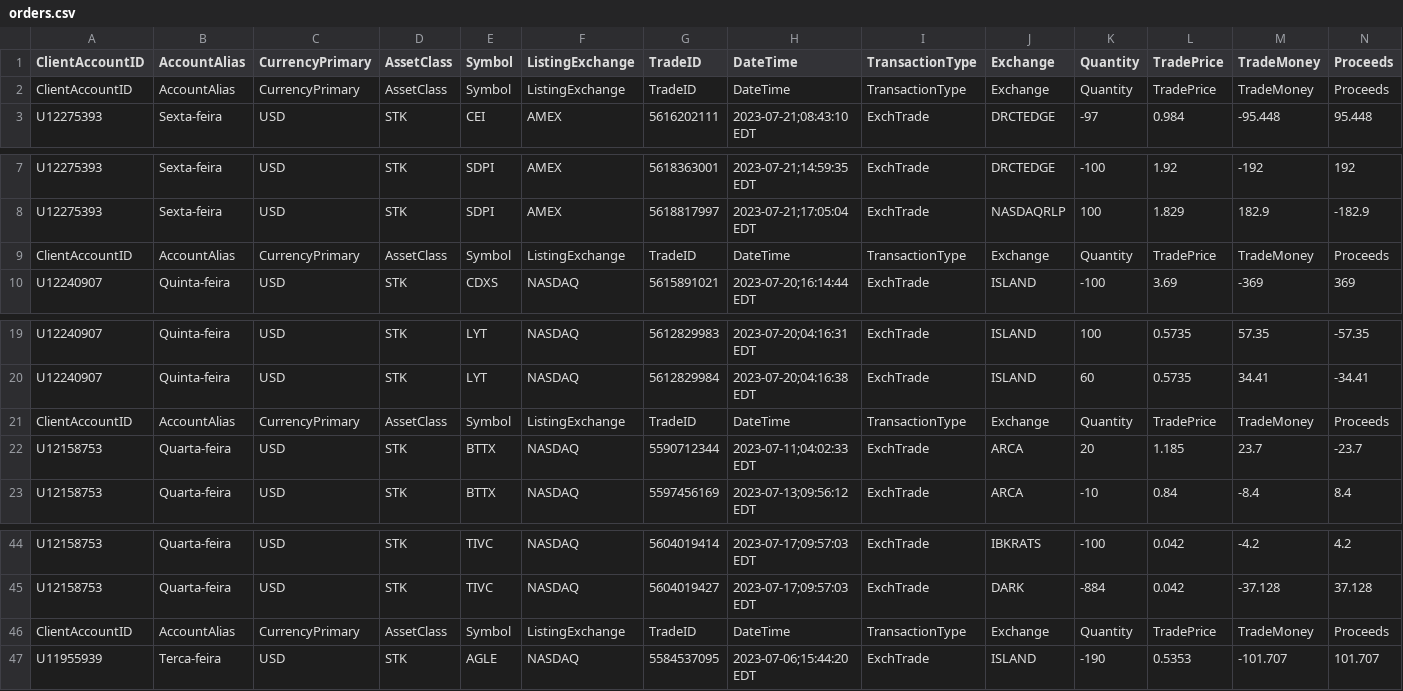
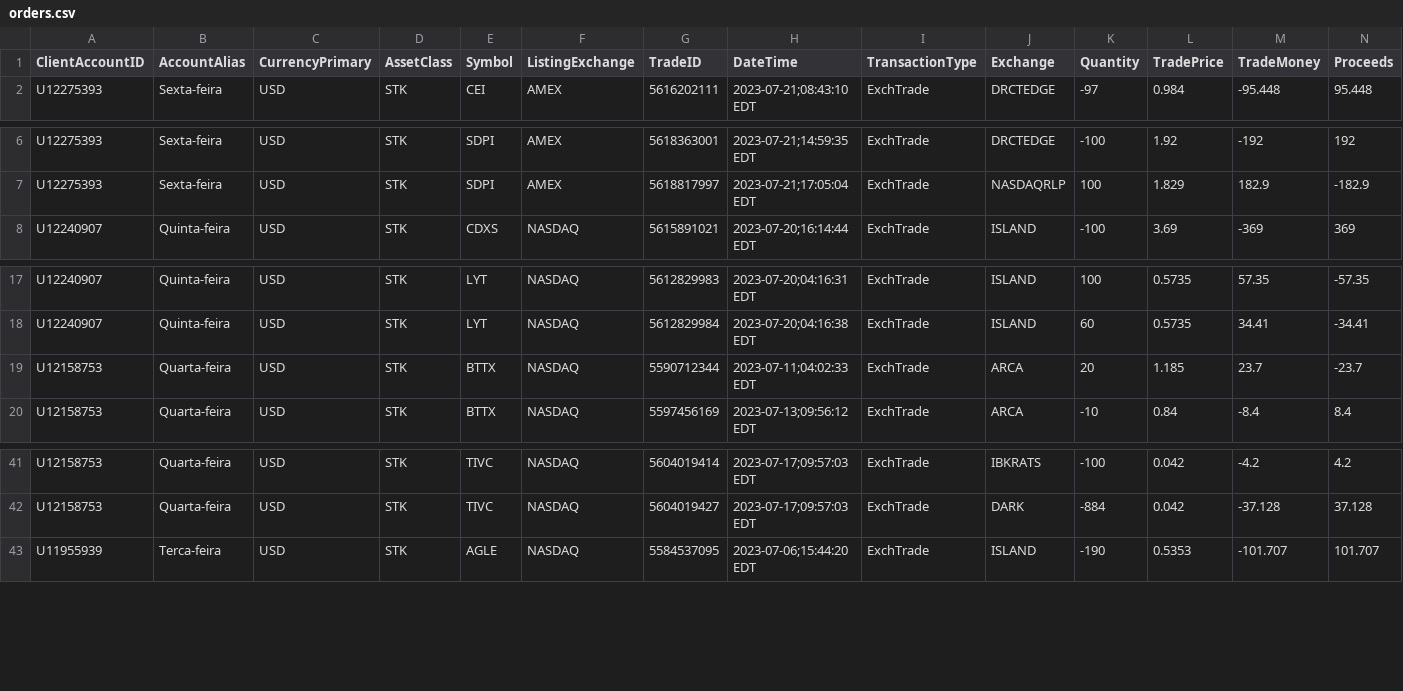
Before and after one commit to piadascripto/TraderSync-Python, a CSV file: orders.csv, drawn as a sheet; only a part is shown, gaps mark what is left out; rows hold the shown columns only; the diff names each change by its address in the sheet, - before the commit and + after, or states it on an @@ line.

Commit message:
Remove multiple headers from orders.csv

```diff
--- a/orders.csv
+++ b/orders.csv
-row 2: ClientAccountID | AccountAlias | CurrencyPrimary | AssetClass | Symbol | ListingExchange | TradeID | DateTime | TransactionType | Exchange | Quantity | TradePrice | TradeMoney | Proceeds
-row 9: ClientAccountID | AccountAlias | CurrencyPrimary | AssetClass | Symbol | ListingExchange | TradeID | DateTime | TransactionType | Exchange | Quantity | TradePrice | TradeMoney | Proceeds
-row 21: ClientAccountID | AccountAlias | CurrencyPrimary | AssetClass | Symbol | ListingExchange | TradeID | DateTime | TransactionType | Exchange | Quantity | TradePrice | TradeMoney | Proceeds
-row 46: ClientAccountID | AccountAlias | CurrencyPrimary | AssetClass | Symbol | ListingExchange | TradeID | DateTime | TransactionType | Exchange | Quantity | TradePrice | TradeMoney | Proceeds
```
Also changed, not shown: 7 other files.
